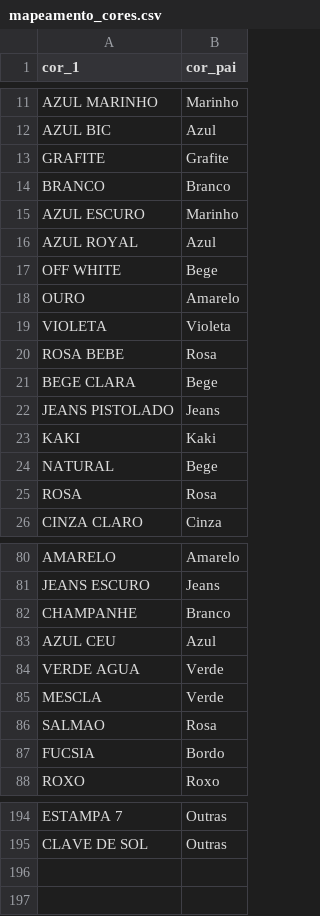
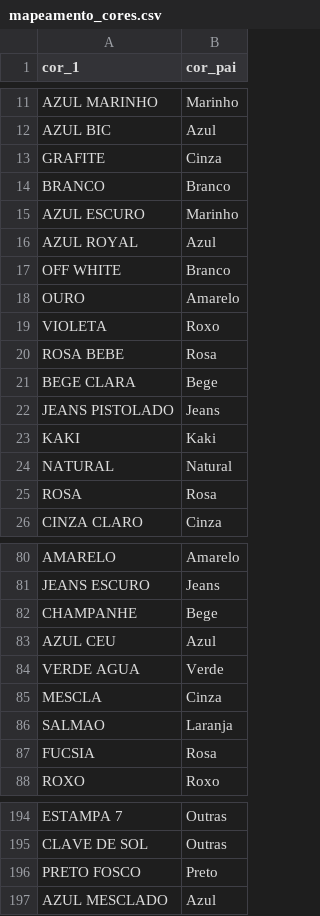
Before and after one commit to muriloh2001/EliasMaga, a CSV file: meu_projeto/mapeamento_cores.csv, drawn as a sheet; only a part is shown, gaps mark what is left out; the diff covers the shown part only.

```diff
--- a/meu_projeto/mapeamento_cores.csv
+++ b/meu_projeto/mapeamento_cores.csv
@@ -12,3 +12,3 @@ AZUL MARINHO,Marinho
 AZUL BIC,Azul
-GRAFITE,Grafite
+GRAFITE,Cinza
 BRANCO,Branco
@@ -16,5 +16,5 @@ AZUL ESCURO,Marinho
 AZUL ROYAL,Azul
-OFF WHITE,Bege
+OFF WHITE,Branco
 OURO,Amarelo
-VIOLETA,Violeta
+VIOLETA,Roxo
 ROSA BEBE,Rosa
@@ -23,3 +23,3 @@ JEANS PISTOLADO,Jeans
 KAKI,Kaki
-NATURAL,Bege
+NATURAL,Natural
 ROSA,Rosa
@@ -81,8 +81,8 @@ AMARELO,Amarelo
 JEANS ESCURO,Jeans
-CHAMPANHE,Branco
+CHAMPANHE,Bege
 AZUL CEU,Azul
 VERDE AGUA,Verde
-MESCLA,Verde
-SALMAO,Rosa
-FUCSIA,Bordo
+MESCLA,Cinza
+SALMAO,Laranja
+FUCSIA,Rosa
 ROXO,Roxo
@@ -195 +195,3 @@ ESTAMPA 7,Outras
 CLAVE DE SOL,Outras
+PRETO FOSCO,Preto
+AZUL MESCLADO,Azul
```
Also changed, not shown: 23 edited cells elsewhere in this file, 12 other files.
